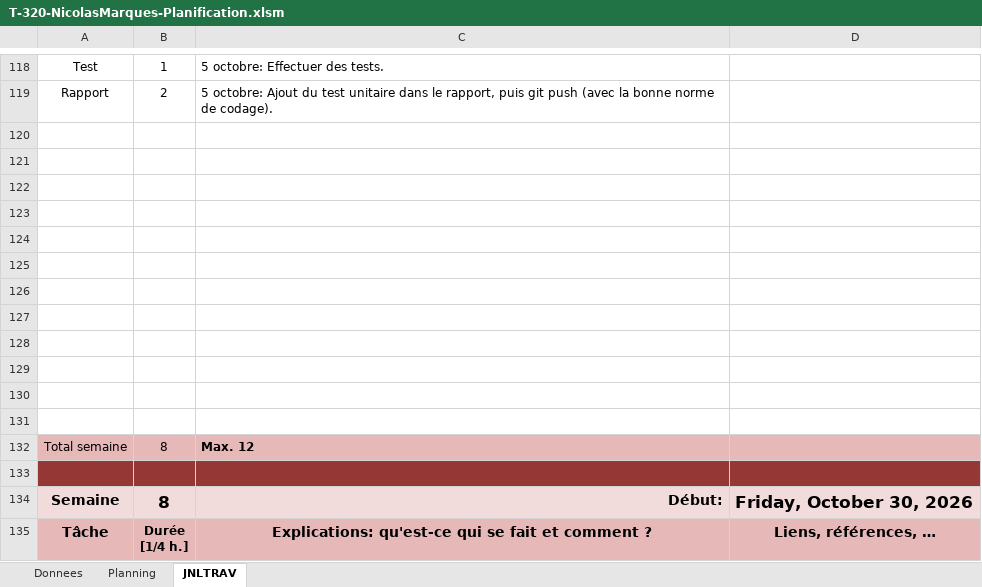
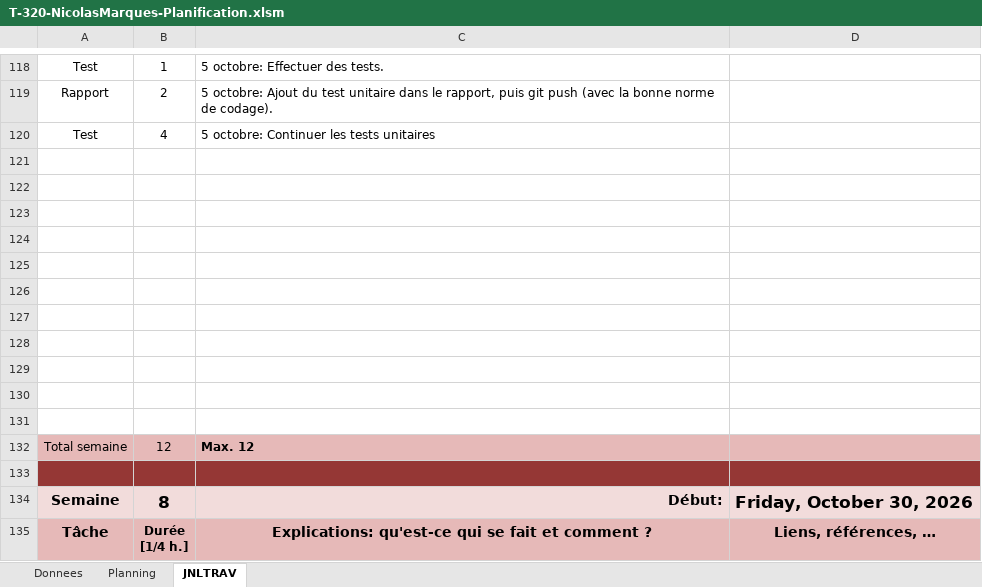
Before and after one commit to ChillNico09/320-NicolasMarques-P_Parking, an Excel workbook: T-320-NicolasMarques-Planification.xlsm, sheet JNLTRAV, drawn as a sheet; only a part is shown, gaps mark what is left out; values as stored, in another font and other column widths than the file's, no borders; charts and pictures not drawn; removed rows and columns are numbered as before the commit, all else as after; the diff names each change by its address in the sheet, - before the commit and + after, or states it on an @@ line.

Commit message:
feat test unitaire: Ajouter un nouvelle test unitaire pour continuer d'améliorer mon rapport pour la section (tests)

```diff
--- a/T-320-NicolasMarques-Planification.xlsm (sheet JNLTRAV)
+++ b/T-320-NicolasMarques-Planification.xlsm (sheet JNLTRAV)
+row 120: Test | 4 | 5 octobre: Continuer les tests unitaires
-row 131: (empty)
-B132: 8
+B132: 12
```
Also changed, not shown: 14 other files.
